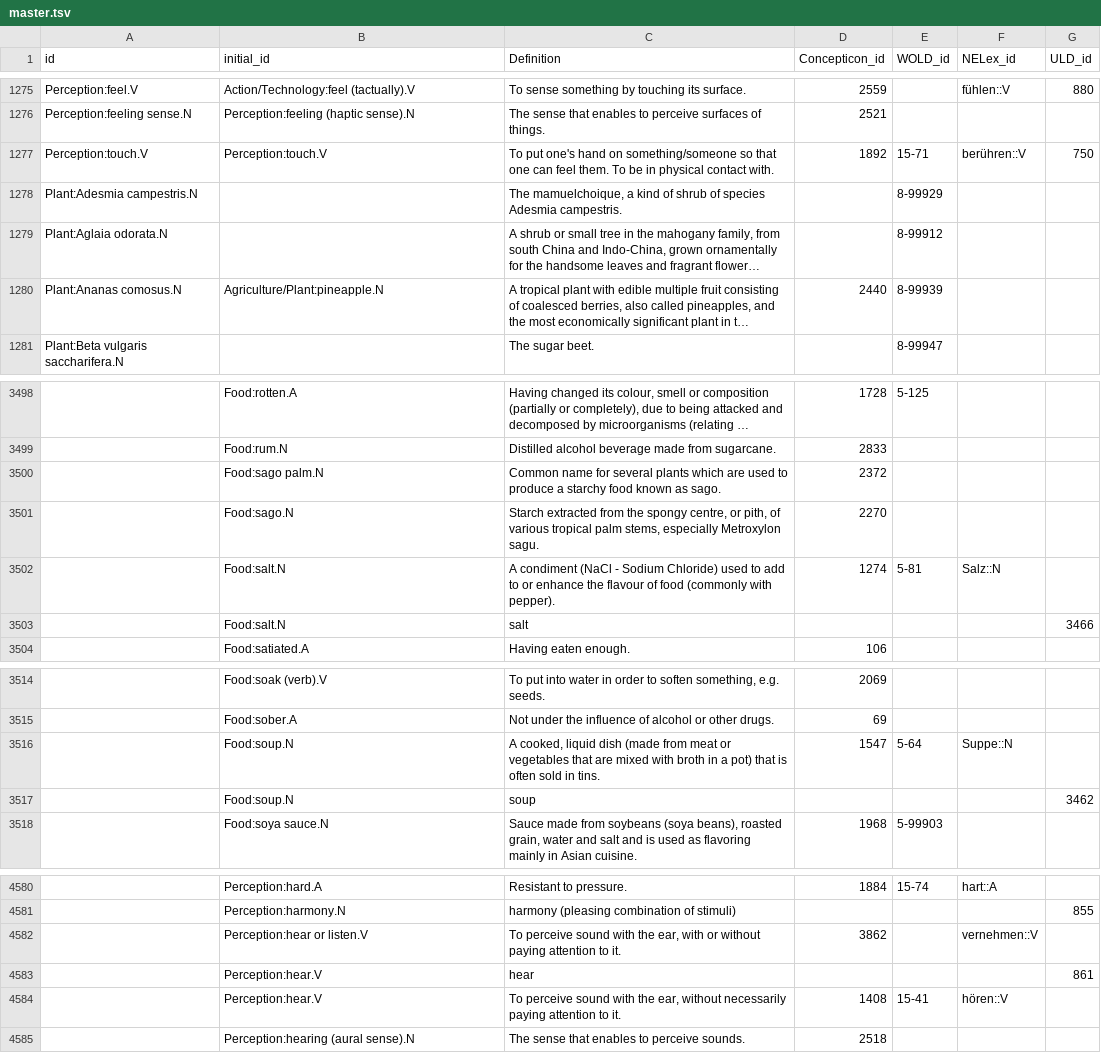
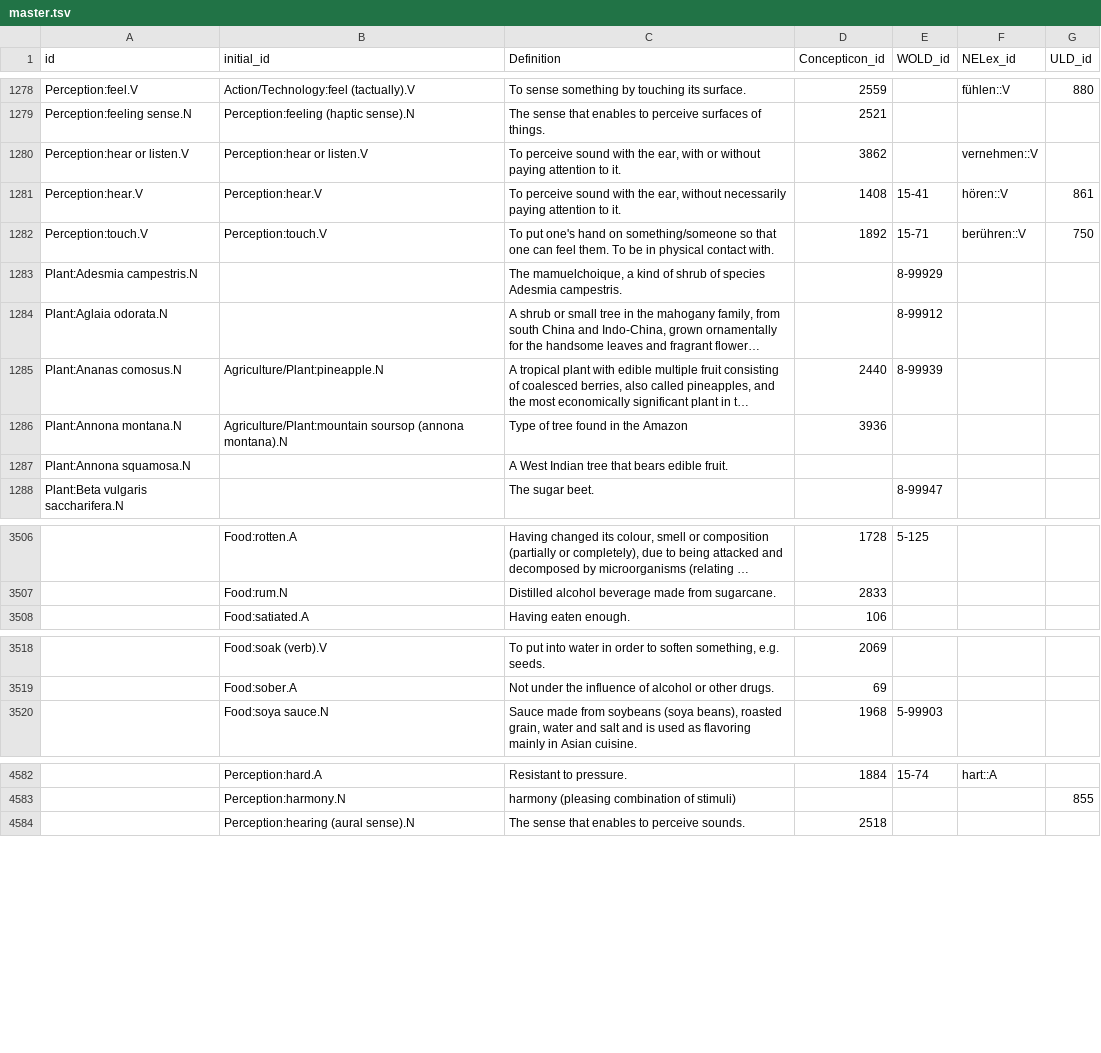
Before and after one commit to barumau/panlexia, a TSV file: data/master.tsv, drawn as a sheet; only a part is shown, gaps mark what is left out; long unchanged cells end in …; removed rows and columns are numbered as before the commit, all else as after; the diff covers the shown part only; the diff names each change by its address in the sheet, - before the commit and + after, or states it on an @@ line.

Commit message:
Some new ids and concepts.

```diff
--- a/data/master.tsv
+++ b/data/master.tsv
+row 1280: Perception:hear or listen.V | Perception:hear or listen.V | To perceive sound with the ear, with or without paying attention to it. | 3862 |  | vernehmen::V
+row 1281: Perception:hear.V | Perception:hear.V | To perceive sound with the ear, without necessarily paying attention to it. | 1408 | 15-41 | hören::V | 861
+row 1286: Plant:Annona montana.N | Agriculture/Plant:mountain soursop (annona montana).N | Type of tree found in the Amazon | 3936
+row 1287: Plant:Annona squamosa.N |  | A West Indian tree that bears edible fruit.
-row 3500:  | Food:sago palm.N | Common name for several plants which are used to produce a starchy food known as sago. | 2372
-row 3501:  | Food:sago.N | Starch extracted from the spongy centre, or pith, of various tropical palm stems, especially Metroxylon sagu. | 2270
-row 3502:  | Food:salt.N | A condiment (NaCl - Sodium Chloride) used to add to or enhance the flavour of food (commonly with pepper). | 1274 | 5-81 | Salz::N
-row 3503:  | Food:salt.N | salt |  |  |  | 3466
-row 3516:  | Food:soup.N | A cooked, liquid dish (made from meat or vegetables that are mixed with broth in a pot) that is often sold in tins. | 1547 | 5-64 | Suppe::N
-row 3517:  | Food:soup.N | soup |  |  |  | 3462
-row 4582:  | Perception:hear or listen.V | To perceive sound with the ear, with or without paying attention to it. | 3862 |  | vernehmen::V
-row 4583:  | Perception:hear.V | hear |  |  |  | 861
-row 4584:  | Perception:hear.V | To perceive sound with the ear, without necessarily paying attention to it. | 1408 | 15-41 | hören::V
```
Also changed, not shown: 6 added rows and 2 removed rows elsewhere in this file.
